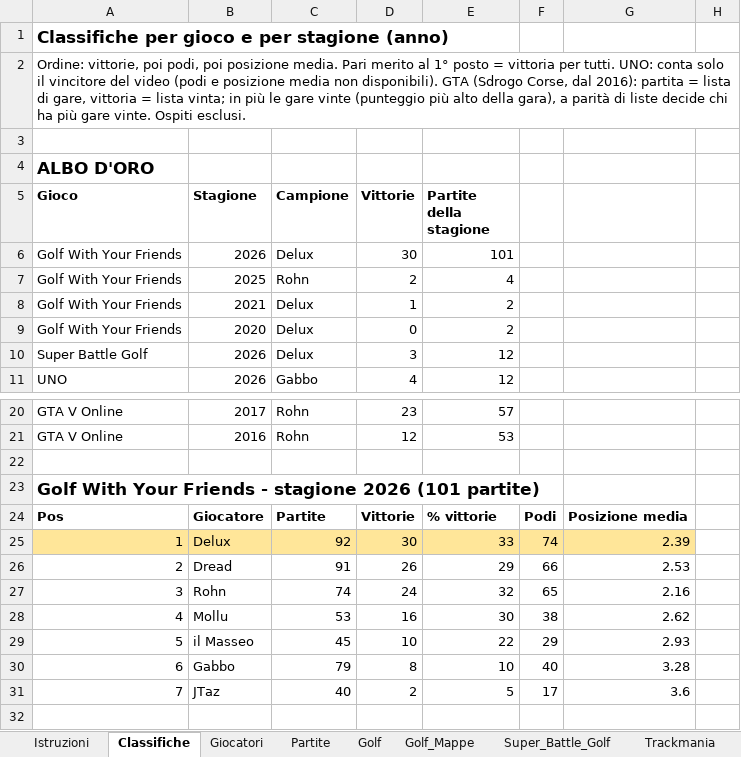
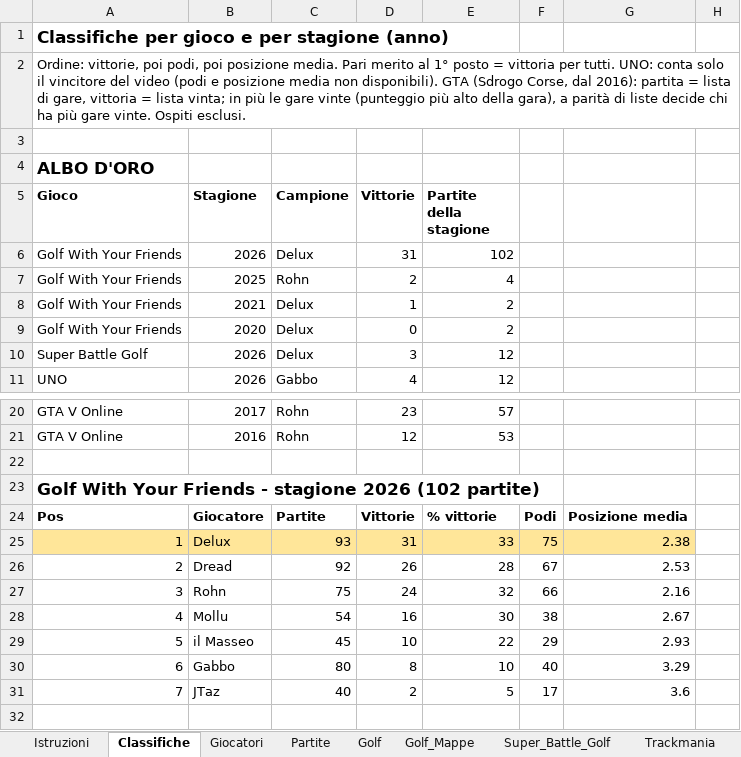
Before and after one commit to mattimatteo02-beep/golfatine, an Excel workbook: data/golfatine.xlsx, sheet Classifiche, drawn as a sheet; only a part is shown, gaps mark what is left out; values as stored, in another font and other column widths than the file's, no borders; the diff names each change by its address in the sheet, - before the commit and + after, or states it on an @@ line.

```diff
--- a/data/golfatine.xlsx (sheet Classifiche)
+++ b/data/golfatine.xlsx (sheet Classifiche)
-D6 (Vittorie): 30
+D6 (Vittorie): 31
-E6 (Partite della stagione): 101
+E6 (Partite della stagione): 102
-A23 (Gioco): …stagione 2026 (101 partite)
+A23 (Gioco): …stagione 2026 (102 partite)
-C25 (Campione): 92
+C25 (Campione): 93
-D25 (Vittorie): 30
+D25 (Vittorie): 31
-F25: 74
+F25: 75
-G25: 2.39
+G25: 2.38
-C26 (Campione): 91
+C26 (Campione): 92
-E26 (Partite della stagione): 29
+E26 (Partite della stagione): 28
-F26: 66
+F26: 67
-C27 (Campione): 74
+C27 (Campione): 75
-F27: 65
+F27: 66
-C28 (Campione): 53
+C28 (Campione): 54
-G28: 2.62
+G28: 2.67
-C30 (Campione): 79
+C30 (Campione): 80
-G30: 3.28
+G30: 3.29
```
Also changed, not shown: sheet Golf, sheet Golf_Mappe, sheet Partite, 1 other file.
